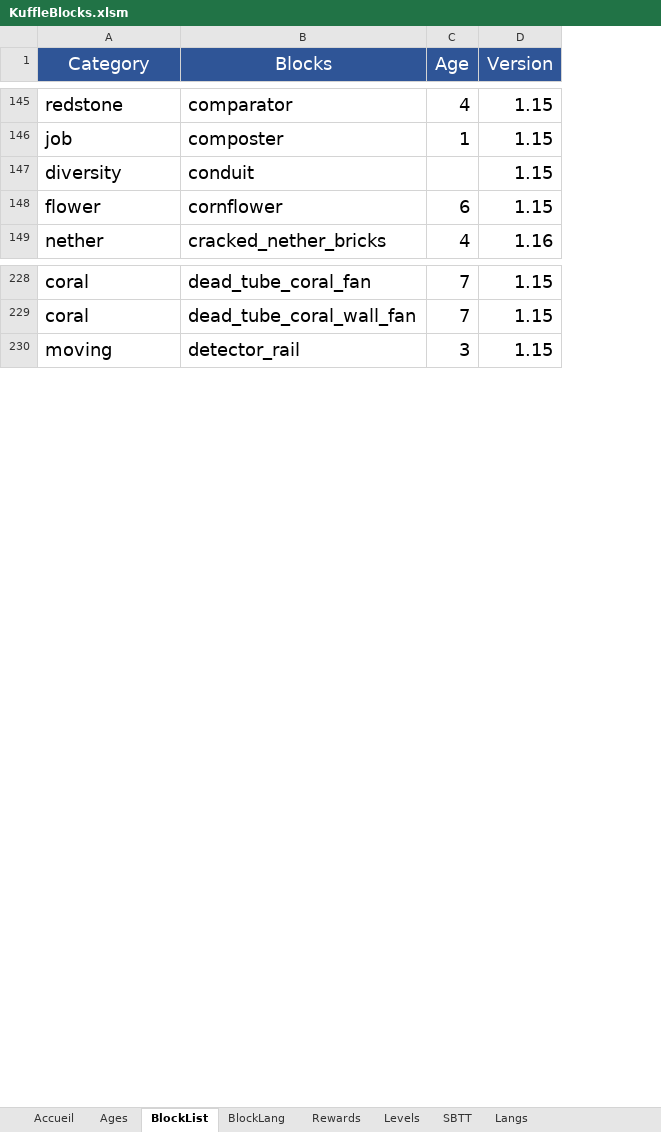
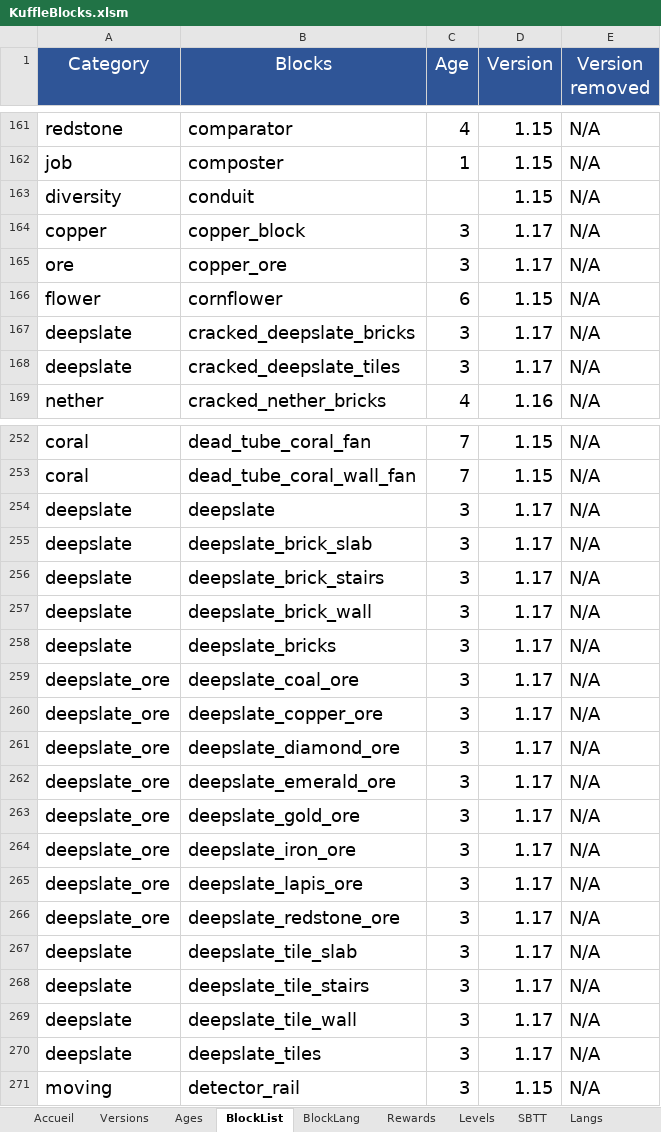
Before and after one commit to KosmosUniverse/KuffleBlocks, an Excel workbook: KuffleBlocks.xlsm, sheet BlockList, drawn as a sheet; only a part is shown, gaps mark what is left out; values as stored, in another font and other column widths than the file's, no borders; conditional formats not drawn; the diff covers the shown part only; the diff names each change by its address in the sheet, - before the commit and + after, or states it on an @@ line.

Commit message:
v5.1 Core Changes & Add crafts & 1.17
- Add crafts for 1.17
- Add JSON files for 1.17
- Add version JSON file
- Changed Rewards
- Fix High at Teleport
- Changed titles from reflection to classical method

```diff
--- a/KuffleBlocks.xlsm (sheet BlockList)
+++ b/KuffleBlocks.xlsm (sheet BlockList)
+sheet tab: Versions
+column E (Version removed), rows 161-163: all N/A; row 166: N/A; row 169: N/A; rows 252-253: N/A | N/A; row 271: N/A
+row 164: copper | copper_block | 3 | 1.17 | N/A
+row 165: ore | copper_ore | 3 | 1.17 | N/A
+row 167: deepslate | cracked_deepslate_bricks | 3 | 1.17 | N/A
+row 168: deepslate | cracked_deepslate_tiles | 3 | 1.17 | N/A
+row 254: deepslate | deepslate | 3 | 1.17 | N/A
+row 255: deepslate | deepslate_brick_slab | 3 | 1.17 | N/A
+row 256: deepslate | deepslate_brick_stairs | 3 | 1.17 | N/A
+row 257: deepslate | deepslate_brick_wall | 3 | 1.17 | N/A
+row 258: deepslate | deepslate_bricks | 3 | 1.17 | N/A
+row 259: deepslate_ore | deepslate_coal_ore | 3 | 1.17 | N/A
+row 260: deepslate_ore | deepslate_copper_ore | 3 | 1.17 | N/A
+row 261: deepslate_ore | deepslate_diamond_ore | 3 | 1.17 | N/A
+row 262: deepslate_ore | deepslate_emerald_ore | 3 | 1.17 | N/A
+row 263: deepslate_ore | deepslate_gold_ore | 3 | 1.17 | N/A
+row 264: deepslate_ore | deepslate_iron_ore | 3 | 1.17 | N/A
+row 265: deepslate_ore | deepslate_lapis_ore | 3 | 1.17 | N/A
+row 266: deepslate_ore | deepslate_redstone_ore | 3 | 1.17 | N/A
+row 267: deepslate | deepslate_tile_slab | 3 | 1.17 | N/A
+row 268: deepslate | deepslate_tile_stairs | 3 | 1.17 | N/A
+row 269: deepslate | deepslate_tile_wall | 3 | 1.17 | N/A
+row 270: deepslate | deepslate_tiles | 3 | 1.17 | N/A
```
Also changed, not shown: 87 added rows elsewhere in this sheet, sheet BlockLang, sheet SBTT, sheet Rewards, formulas that keep their value, charts or pictures, 45 other files.
